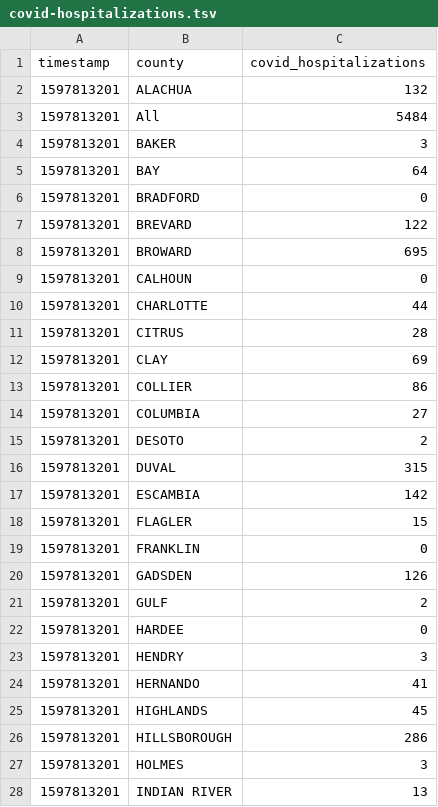
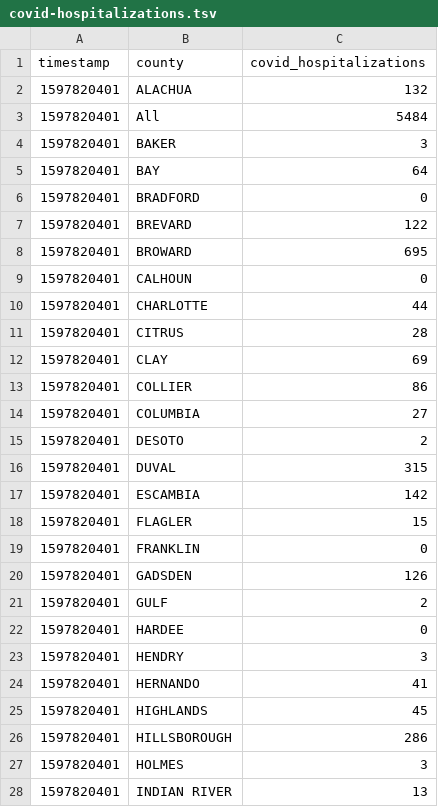
Before and after one commit to gadenbuie/covid19-florida-ahca, a TSV file: data/covid-hospitalizations.tsv, drawn as a sheet; only a part is shown; the diff covers the shown part only.

```diff
--- a/data/covid-hospitalizations.tsv
+++ b/data/covid-hospitalizations.tsv
@@ -1,28 +1,28 @@
 timestamp	county	covid_hospitalizations
-1597813201	ALACHUA	132
-1597813201	All	5484
-1597813201	BAKER	3
-1597813201	BAY	64
-1597813201	BRADFORD	0
-1597813201	BREVARD	122
-1597813201	BROWARD	695
-1597813201	CALHOUN	0
-1597813201	CHARLOTTE	44
-1597813201	CITRUS	28
-1597813201	CLAY	69
-1597813201	COLLIER	86
-1597813201	COLUMBIA	27
-1597813201	DESOTO	2
-1597813201	DUVAL	315
-1597813201	ESCAMBIA	142
-1597813201	FLAGLER	15
-1597813201	FRANKLIN	0
-1597813201	GADSDEN	126
-1597813201	GULF	2
-1597813201	HARDEE	0
-1597813201	HENDRY	3
-1597813201	HERNANDO	41
-1597813201	HIGHLANDS	45
-1597813201	HILLSBOROUGH	286
-1597813201	HOLMES	3
-1597813201	INDIAN RIVER	13
+1597820401	ALACHUA	132
+1597820401	All	5484
+1597820401	BAKER	3
+1597820401	BAY	64
+1597820401	BRADFORD	0
+1597820401	BREVARD	122
+1597820401	BROWARD	695
+1597820401	CALHOUN	0
+1597820401	CHARLOTTE	44
+1597820401	CITRUS	28
+1597820401	CLAY	69
+1597820401	COLLIER	86
+1597820401	COLUMBIA	27
+1597820401	DESOTO	2
+1597820401	DUVAL	315
+1597820401	ESCAMBIA	142
+1597820401	FLAGLER	15
+1597820401	FRANKLIN	0
+1597820401	GADSDEN	126
+1597820401	GULF	2
+1597820401	HARDEE	0
+1597820401	HENDRY	3
+1597820401	HERNANDO	41
+1597820401	HIGHLANDS	45
+1597820401	HILLSBOROUGH	286
+1597820401	HOLMES	3
+1597820401	INDIAN RIVER	13
```
Also changed, not shown: 32 edited cells elsewhere in this file, data/hospital-beds-county.tsv, data/hospital-beds-hospital.tsv, 7 other files.
